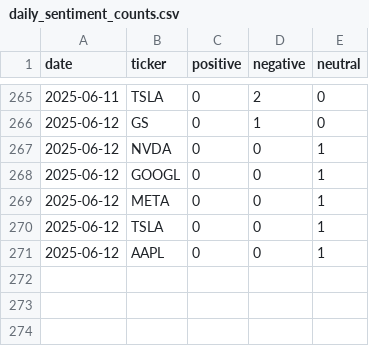
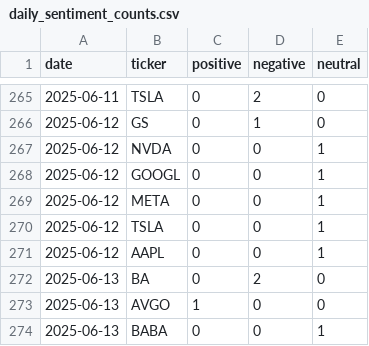
Before and after one commit to EmanFatima-ef/News_Sentiment_Analysis, a CSV file: daily_sentiment_counts.csv, drawn as a sheet; only a part is shown, gaps mark what is left out.

```diff
--- a/daily_sentiment_counts.csv
+++ b/daily_sentiment_counts.csv
@@ -271 +271,4 @@ date,ticker,positive,negative,neutral
 2025-06-12,AAPL,0,0,1
+2025-06-13,BA,0,2,0
+2025-06-13,AVGO,1,0,0
+2025-06-13,BABA,0,0,1
```
Also changed, not shown: daily_news_data.csv.
